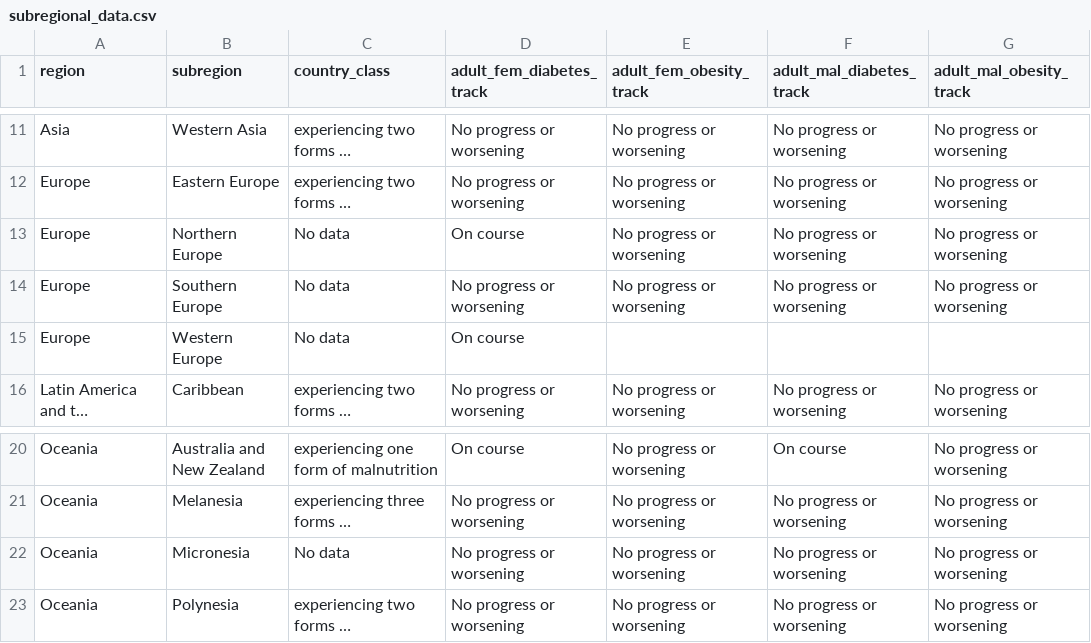
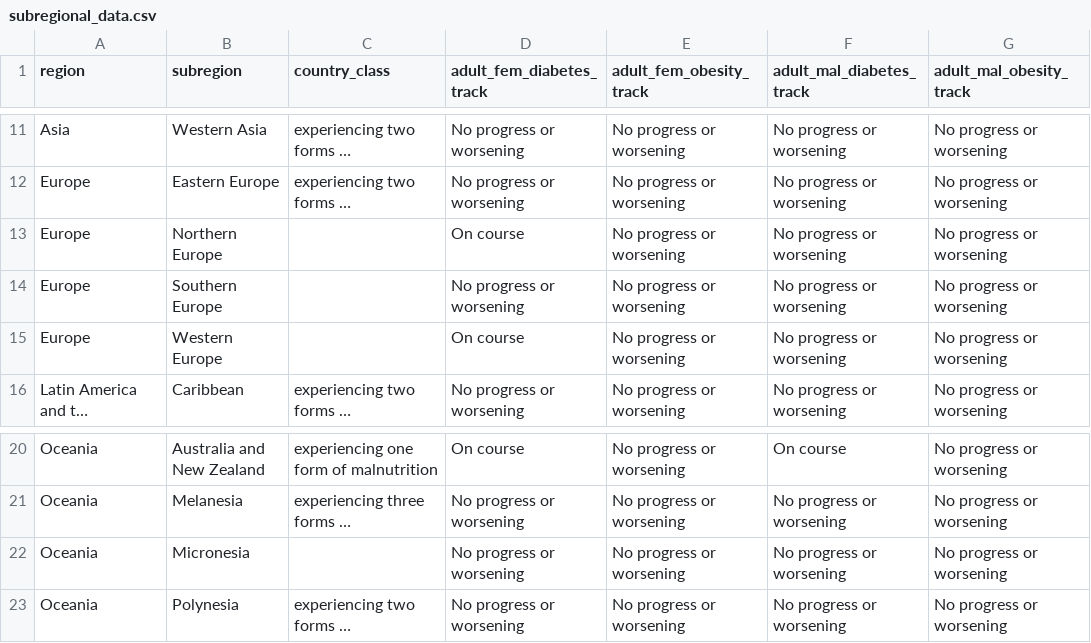
Before and after one commit to laheraestefania/golden-doodles, a CSV file: data/subregional_data.csv, drawn as a sheet; only a part is shown, gaps mark what is left out; long unchanged cells end in …; the diff names each change by its address in the sheet, - before the commit and + after, or states it on an @@ line.

Commit message:
Update subregional_data.csv

```diff
--- a/data/subregional_data.csv
+++ b/data/subregional_data.csv
-C13:C15 (country_class): No data
+C13:C15 (country_class): (empty)
-E15 (adult_fem_obesity_track): (empty)
+E15 (adult_fem_obesity_track): No progress or worsening
-F15 (adult_mal_diabetes_track): (empty)
+F15 (adult_mal_diabetes_track): No progress or worsening
-G15 (adult_mal_obesity_track): (empty)
+G15 (adult_mal_obesity_track): No progress or worsening
-C22 (country_class): No data
+C22 (country_class): (empty)
```
